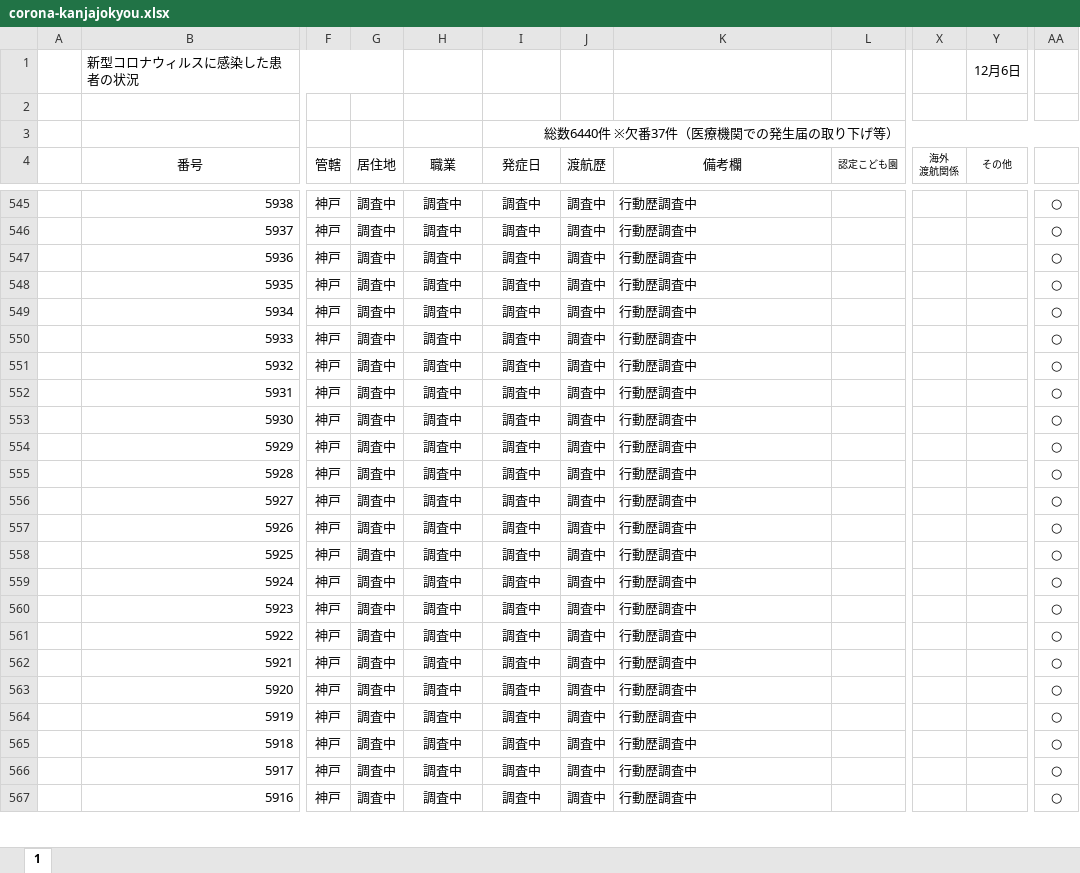
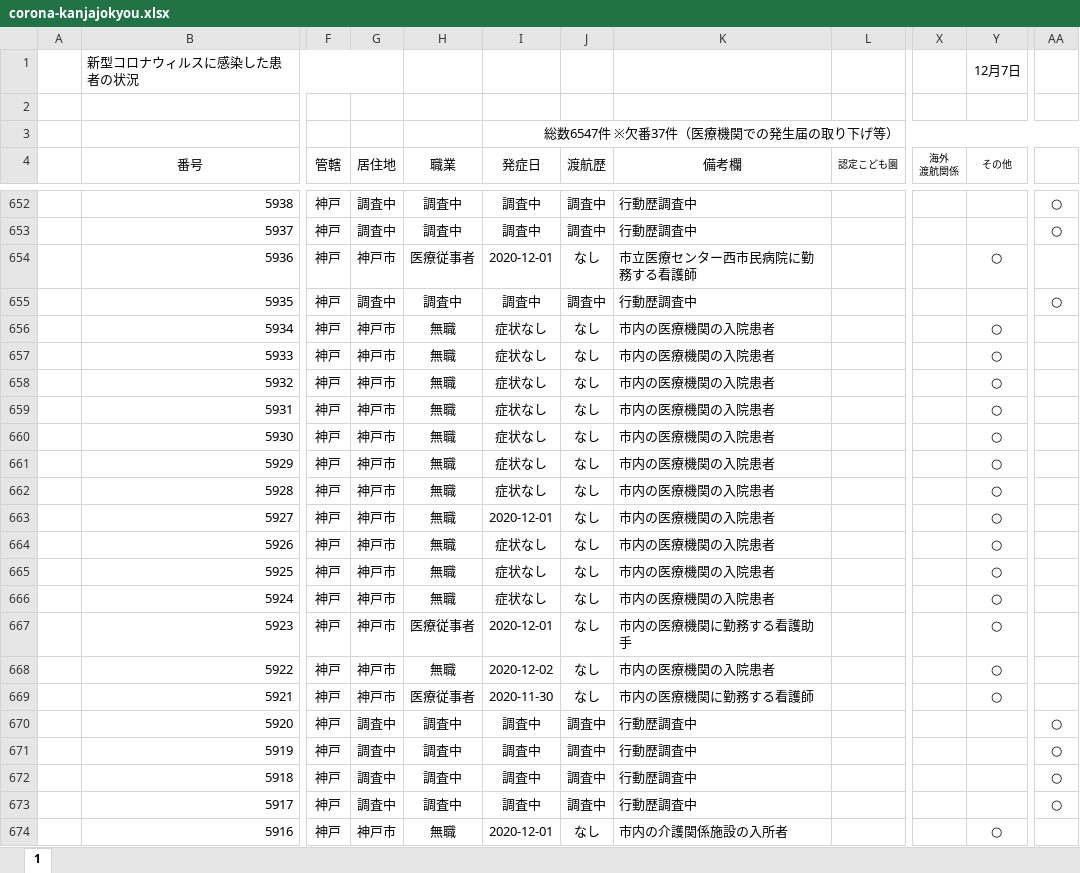
Before and after one commit to imabari/hyougo-covid19, an Excel workbook: corona-kanjajokyou.xlsx, sheet 1, drawn as a sheet; only a part is shown, gaps mark what is left out; values as stored, in another font and other column widths than the file's, no borders; conditional formats not drawn; addresses are those after the commit; the diff covers the shown part only; the diff names each change by its address in the sheet, - before the commit and + after, or states it on an @@ line.

```diff
--- a/corona-kanjajokyou.xlsx (sheet 1)
+++ b/corona-kanjajokyou.xlsx (sheet 1)
-Y1 (その他): 12月6日
+Y1 (その他): 12月7日
-I3 (発症日): 総数6440件 ※欠番37件（医療機関での発生届の取り下げ等）
+I3 (発症日): 総数6547件 ※欠番37件（医療機関での発生届の取り下げ等）
-G654 (居住地): 調査中
+G654 (居住地): 神戸市
-H654 (職業): 調査中
+H654 (職業): 医療従事者
-I654 (発症日): 調査中
+I654 (発症日): 2020-12-01
-J654 (渡航歴): 調査中
+J654 (渡航歴): なし
-K654 (備考欄): 行動歴調査中
+K654 (備考欄): 市立医療センター西市民病院に勤務する看護師
-Y654 (その他): (empty)
+Y654 (その他): ○
-AA654: ○
+AA654: (empty)
-G656:G669 (居住地): 調査中
+G656:G669 (居住地): 神戸市
-H656:H666 (職業): 調査中
+H656:H666 (職業): 無職
-I656:I662 (発症日): 調査中
+I656:I662 (発症日): 症状なし
-J656:J669 (渡航歴): 調査中
+J656:J669 (渡航歴): なし
-K656:K666 (備考欄): 行動歴調査中
+K656:K666 (備考欄): 市内の医療機関の入院患者
-Y656:Y669 (その他): (empty)
+Y656:Y669 (その他): ○
-AA656:AA669: ○
+AA656:AA669: (empty)
-I663 (発症日): 調査中
+I663 (発症日): 2020-12-01
-I664:I666 (発症日): 調査中
+I664:I666 (発症日): 症状なし
-H667 (職業): 調査中
+H667 (職業): 医療従事者
-I667 (発症日): 調査中
+I667 (発症日): 2020-12-01
-K667 (備考欄): 行動歴調査中
+K667 (備考欄): 市内の医療機関に勤務する看護助手
-H668 (職業): 調査中
+H668 (職業): 無職
-I668 (発症日): 調査中
+I668 (発症日): 2020-12-02
-K668 (備考欄): 行動歴調査中
+K668 (備考欄): 市内の医療機関の入院患者
-H669 (職業): 調査中
+H669 (職業): 医療従事者
-I669 (発症日): 調査中
+I669 (発症日): 2020-11-30
-K669 (備考欄): 行動歴調査中
+K669 (備考欄): 市内の医療機関に勤務する看護師
-G674 (居住地): 調査中
+G674 (居住地): 神戸市
-H674 (職業): 調査中
+H674 (職業): 無職
-I674 (発症日): 調査中
+I674 (発症日): 2020-12-01
-J674 (渡航歴): 調査中
+J674 (渡航歴): なし
-K674 (備考欄): 行動歴調査中
+K674 (備考欄): 市内の介護関係施設の入所者
-Y674 (その他): (empty)
+Y674 (その他): ○
-AA674: ○
+AA674: (empty)
```
Also changed, not shown: 107 added rows and 536 edited cells elsewhere in this sheet, formulas that keep their value, daily_kanja.xlsx, 3 other files.
